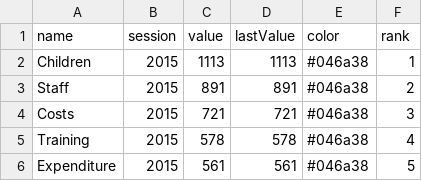
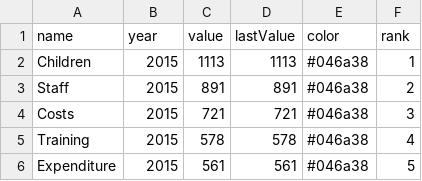
Before and after one commit to Mognar/parly-data, a CSV file: wpqsubjectstop20.csv, drawn as a sheet; only a part is shown.

Commit message:
Update wpqsubjectstop20.csv

```diff
--- a/wpqsubjectstop20.csv
+++ b/wpqsubjectstop20.csv
@@ -1,2 +1,2 @@
-name,session,value,lastValue,color,rank
+name,year,value,lastValue,color,rank
 Children,2015,1113,1113,#046a38,1
```
